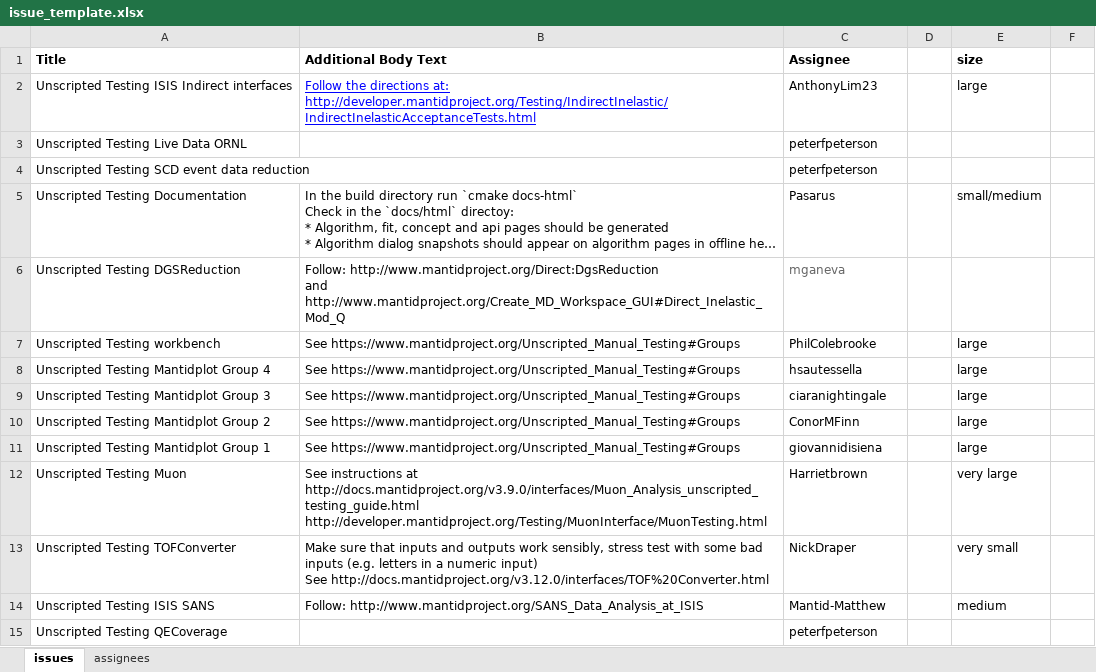
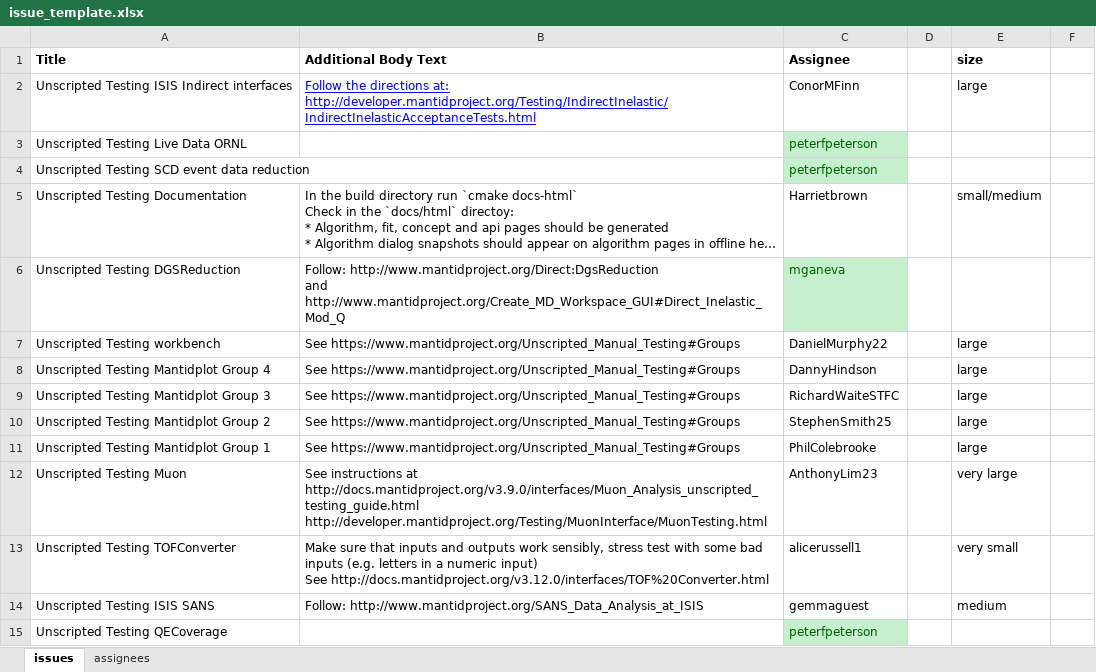
Before and after one commit to mantidproject/documents, an Excel workbook: Project-Management/Tools/RoadmapUpdate/issue_template.xlsx, sheet issues, drawn as a sheet; only a part is shown; long unchanged cells end in …; values as stored, in another font and other column widths than the file's, no borders; the diff covers the shown part only; the diff names each change by its address in the sheet, - before the commit and + after, or states it on an @@ line.

```diff
--- a/Project-Management/Tools/RoadmapUpdate/issue_template.xlsx (sheet issues)
+++ b/Project-Management/Tools/RoadmapUpdate/issue_template.xlsx (sheet issues)
-C2 (Assignee): AnthonyLim23
+C2 (Assignee): ConorMFinn
@@ C3:C4 fill: none → #C6EFCE, text colour: black → #006100 @@
-C5 (Assignee): Pasarus
+C5 (Assignee): Harrietbrown
@@ C6 fill: none → #C6EFCE, text colour: #666666 → #006100 @@
-C7 (Assignee): PhilColebrooke
+C7 (Assignee): DanielMurphy22
-C8 (Assignee): hsautessella
+C8 (Assignee): DannyHindson
-C9 (Assignee): ciaranightingale
+C9 (Assignee): RichardWaiteSTFC
-C10 (Assignee): ConorMFinn
+C10 (Assignee): StephenSmith25
-C11 (Assignee): giovannidisiena
+C11 (Assignee): PhilColebrooke
-C12 (Assignee): Harrietbrown
+C12 (Assignee): AnthonyLim23
-C13 (Assignee): NickDraper
+C13 (Assignee): alicerussell1
-C14 (Assignee): Mantid-Matthew
+C14 (Assignee): gemmaguest
@@ C15 fill: none → #C6EFCE, text colour: black → #006100 @@
```
Also changed, not shown: 1 added row, 1 removed row, 18 edited cells and cell formats elsewhere in this sheet, sheet assignees.
